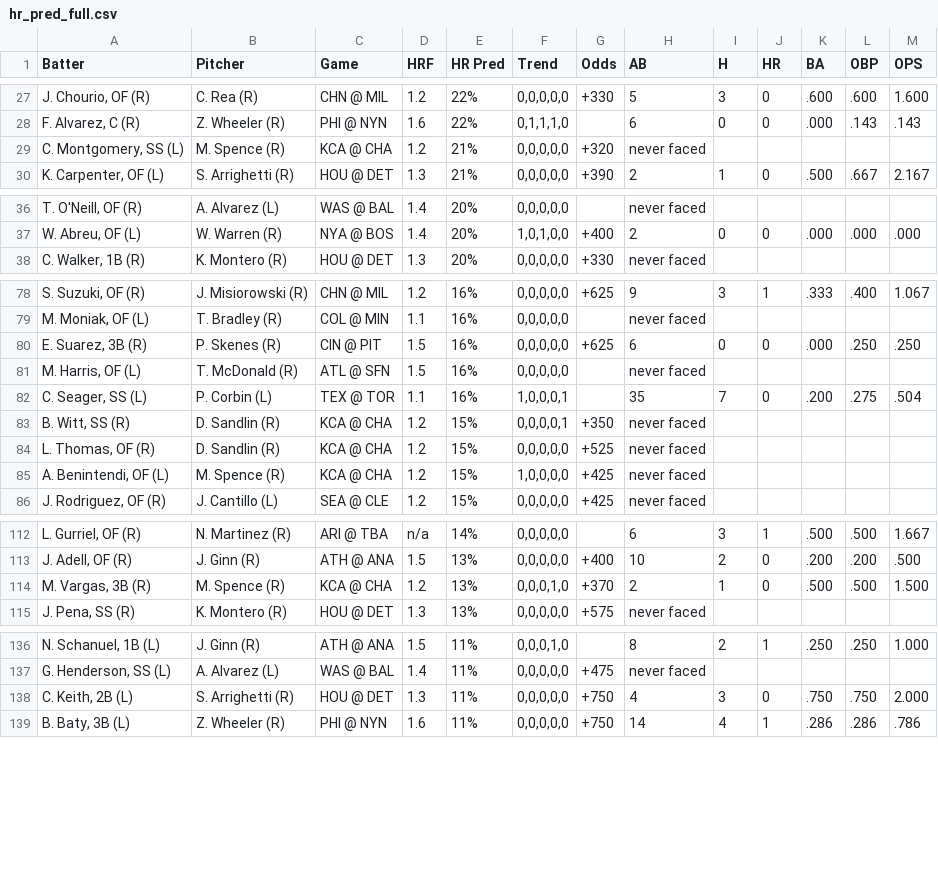
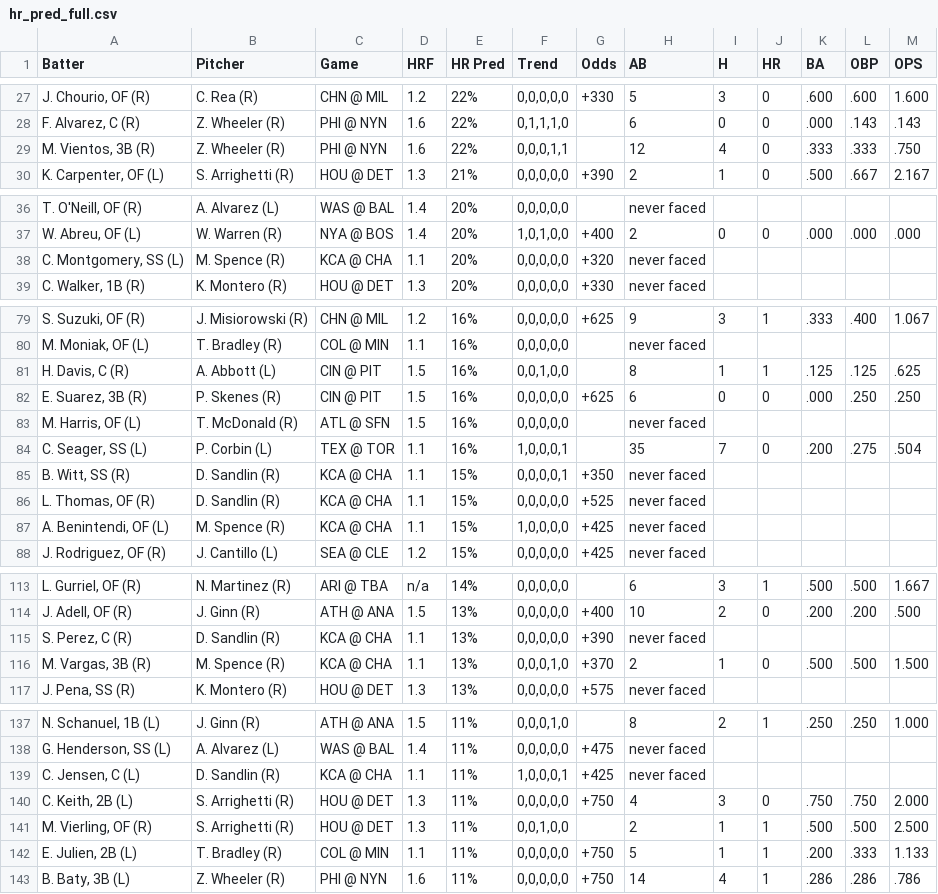
Before and after one commit to lgdsbrand/MLB-Hitters-Hub, a CSV file: backend/hr_pred_full.csv, drawn as a sheet; only a part is shown, gaps mark what is left out; the diff covers the shown part only.

```diff
--- a/backend/hr_pred_full.csv
+++ b/backend/hr_pred_full.csv
@@ -28,3 +28,3 @@ Batter,Pitcher,Game,HRF,HR Pred,Trend,Odds,AB,H,HR,BA,OBP,OPS
 "F. Alvarez, C (R)",Z. Wheeler (R),PHI @ NYN,1.6,22%,"0,1,1,1,0",,6,0,0,.000,.143,.143
-"C. Montgomery, SS (L)",M. Spence (R),KCA @ CHA,1.2,21%,"0,0,0,0,0",+320,never faced,,,,,
+"M. Vientos, 3B (R)",Z. Wheeler (R),PHI @ NYN,1.6,22%,"0,0,0,1,1",,12,4,0,.333,.333,.750
 "K. Carpenter, OF (L)",S. Arrighetti (R),HOU @ DET,1.3,21%,"0,0,0,0,0",+390,2,1,0,.500,.667,2.167
@@ -37,2 +37,3 @@ Batter,Pitcher,Game,HRF,HR Pred,Trend,Odds,AB,H,HR,BA,OBP,OPS
 "W. Abreu, OF (L)",W. Warren (R),NYA @ BOS,1.4,20%,"1,0,1,0,0",+400,2,0,0,.000,.000,.000
+"C. Montgomery, SS (L)",M. Spence (R),KCA @ CHA,1.1,20%,"0,0,0,0,0",+320,never faced,,,,,
 "C. Walker, 1B (R)",K. Montero (R),HOU @ DET,1.3,20%,"0,0,0,0,0",+330,never faced,,,,,
@@ -79,2 +80,3 @@ Batter,Pitcher,Game,HRF,HR Pred,Trend,Odds,AB,H,HR,BA,OBP,OPS
 "M. Moniak, OF (L)",T. Bradley (R),COL @ MIN,1.1,16%,"0,0,0,0,0",,never faced,,,,,
+"H. Davis, C (R)",A. Abbott (L),CIN @ PIT,1.5,16%,"0,0,1,0,0",,8,1,1,.125,.125,.625
 "E. Suarez, 3B (R)",P. Skenes (R),CIN @ PIT,1.5,16%,"0,0,0,0,0",+625,6,0,0,.000,.250,.250
@@ -82,5 +84,5 @@ Batter,Pitcher,Game,HRF,HR Pred,Trend,Odds,AB,H,HR,BA,OBP,OPS
 "C. Seager, SS (L)",P. Corbin (L),TEX @ TOR,1.1,16%,"1,0,0,0,1",,35,7,0,.200,.275,.504
-"B. Witt, SS (R)",D. Sandlin (R),KCA @ CHA,1.2,15%,"0,0,0,0,1",+350,never faced,,,,,
-"L. Thomas, OF (R)",D. Sandlin (R),KCA @ CHA,1.2,15%,"0,0,0,0,0",+525,never faced,,,,,
-"A. Benintendi, OF (L)",M. Spence (R),KCA @ CHA,1.2,15%,"1,0,0,0,0",+425,never faced,,,,,
+"B. Witt, SS (R)",D. Sandlin (R),KCA @ CHA,1.1,15%,"0,0,0,0,1",+350,never faced,,,,,
+"L. Thomas, OF (R)",D. Sandlin (R),KCA @ CHA,1.1,15%,"0,0,0,0,0",+525,never faced,,,,,
+"A. Benintendi, OF (L)",M. Spence (R),KCA @ CHA,1.1,15%,"1,0,0,0,0",+425,never faced,,,,,
 "J. Rodriguez, OF (R)",J. Cantillo (L),SEA @ CLE,1.2,15%,"0,0,0,0,0",+425,never faced,,,,,
@@ -113,3 +114,4 @@ Batter,Pitcher,Game,HRF,HR Pred,Trend,Odds,AB,H,HR,BA,OBP,OPS
 "J. Adell, OF (R)",J. Ginn (R),ATH @ ANA,1.5,13%,"0,0,0,0,0",+400,10,2,0,.200,.200,.500
-"M. Vargas, 3B (R)",M. Spence (R),KCA @ CHA,1.2,13%,"0,0,0,1,0",+370,2,1,0,.500,.500,1.500
+"S. Perez, C (R)",D. Sandlin (R),KCA @ CHA,1.1,13%,"0,0,0,0,0",+390,never faced,,,,,
+"M. Vargas, 3B (R)",M. Spence (R),KCA @ CHA,1.1,13%,"0,0,0,1,0",+370,2,1,0,.500,.500,1.500
 "J. Pena, SS (R)",K. Montero (R),HOU @ DET,1.3,13%,"0,0,0,0,0",+575,never faced,,,,,
@@ -137,3 +138,6 @@ Batter,Pitcher,Game,HRF,HR Pred,Trend,Odds,AB,H,HR,BA,OBP,OPS
 "G. Henderson, SS (L)",A. Alvarez (L),WAS @ BAL,1.4,11%,"0,0,0,0,0",+475,never faced,,,,,
+"C. Jensen, C (L)",D. Sandlin (R),KCA @ CHA,1.1,11%,"1,0,0,0,1",+425,never faced,,,,,
 "C. Keith, 2B (L)",S. Arrighetti (R),HOU @ DET,1.3,11%,"0,0,0,0,0",+750,4,3,0,.750,.750,2.000
+"M. Vierling, OF (R)",S. Arrighetti (R),HOU @ DET,1.3,11%,"0,0,1,0,0",,2,1,1,.500,.500,2.500
+"E. Julien, 2B (L)",T. Bradley (R),COL @ MIN,1.1,11%,"0,0,0,0,0",+750,5,1,1,.200,.333,1.133
 "B. Baty, 3B (L)",Z. Wheeler (R),PHI @ NYN,1.6,11%,"0,0,0,0,0",+750,14,4,1,.286,.286,.786
```
Also changed, not shown: 3 removed rows and 1 edited cell elsewhere in this file, backend/bvp_full.csv, backend/hit_pred_full.csv, 1 other file.
